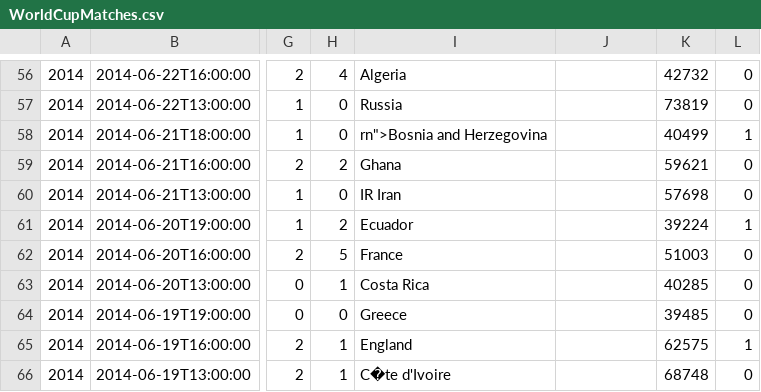
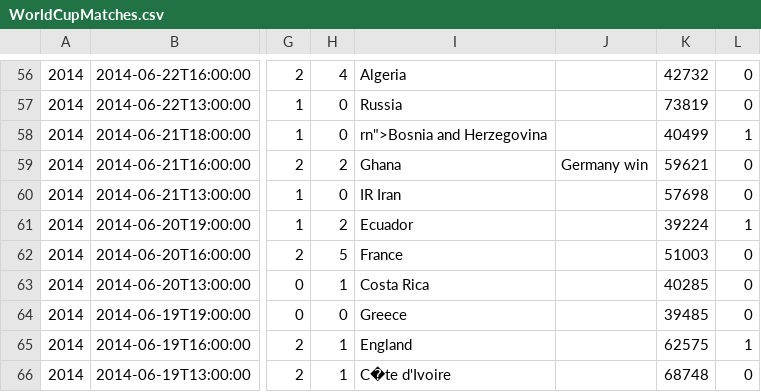
Before and after one commit to Sajit-123/FIFA-Dashboard, a CSV file: src/main/resources/WorldCupMatches.csv, drawn as a sheet; only a part is shown, gaps mark what is left out; the diff names each change by its address in the sheet, - before the commit and + after, or states it on an @@ line.

```diff
--- a/src/main/resources/WorldCupMatches.csv
+++ b/src/main/resources/WorldCupMatches.csv
-J59: (empty)
+J59: Germany win
```
Also changed, not shown: 9 other files.
